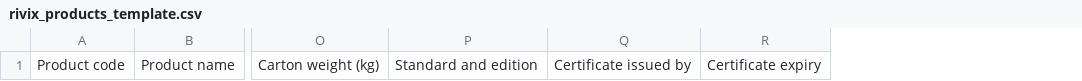
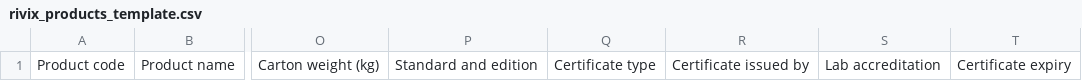
Before and after one commit to Josephlieu/Rivix, a CSV file: public/rivix_products_template.csv, drawn as a sheet; only a part is shown, gaps mark what is left out; the diff names each change by its address in the sheet, - before the commit and + after, or states it on an @@ line.

Commit message:
Certificate document types, lab accreditation, supplier website

```diff
--- a/public/rivix_products_template.csv
+++ b/public/rivix_products_template.csv
+column Q, row 1: Certificate type
+column S, row 1: Lab accreditation
```
Also changed, not shown: 15 other files.
